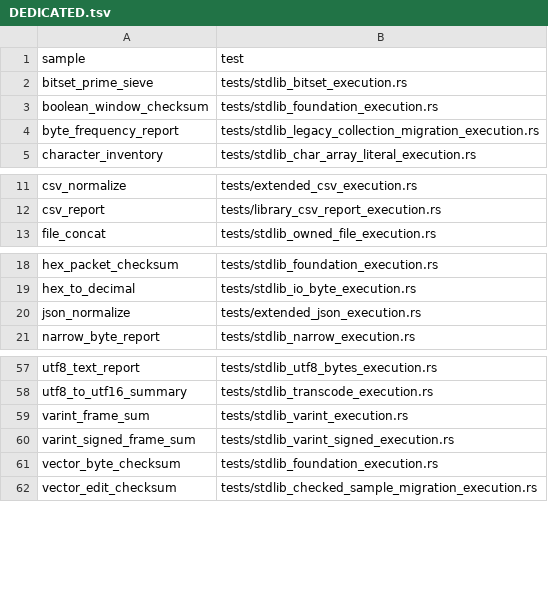
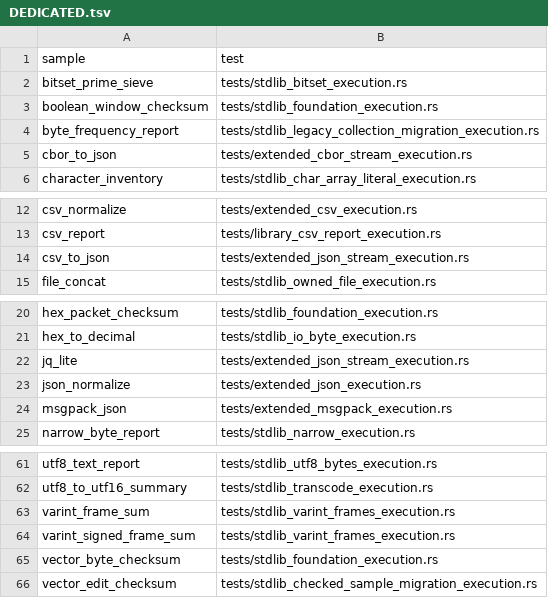
Before and after one commit to Andrewp2/laniusc, a TSV file: sample_programs/DEDICATED.tsv, drawn as a sheet; only a part is shown, gaps mark what is left out.

Commit message:
Name the test that runs each dedicated sample program
The table named a test file that no longer mentions the two varint
samples, and it had no row for four samples that read standard input.
The sample tests stopped at the table check before compiling anything.

```diff
--- a/sample_programs/DEDICATED.tsv
+++ b/sample_programs/DEDICATED.tsv
@@ -4,2 +4,3 @@ boolean_window_checksum	tests/stdlib_foundation_execution.rs
 byte_frequency_report	tests/stdlib_legacy_collection_migration_execution.rs
+cbor_to_json	tests/extended_cbor_stream_execution.rs
 character_inventory	tests/stdlib_char_array_literal_execution.rs
@@ -12,2 +13,3 @@ csv_normalize	tests/extended_csv_execution.rs
 csv_report	tests/library_csv_report_execution.rs
+csv_to_json	tests/extended_json_stream_execution.rs
 file_concat	tests/stdlib_owned_file_execution.rs
@@ -19,3 +21,5 @@ hex_packet_checksum	tests/stdlib_foundation_execution.rs
 hex_to_decimal	tests/stdlib_io_byte_execution.rs
+jq_lite	tests/extended_json_stream_execution.rs
 json_normalize	tests/extended_json_execution.rs
+msgpack_json	tests/extended_msgpack_execution.rs
 narrow_byte_report	tests/stdlib_narrow_execution.rs
@@ -58,4 +62,4 @@ utf8_text_report	tests/stdlib_utf8_bytes_execution.rs
 utf8_to_utf16_summary	tests/stdlib_transcode_execution.rs
-varint_frame_sum	tests/stdlib_varint_execution.rs
-varint_signed_frame_sum	tests/stdlib_varint_signed_execution.rs
+varint_frame_sum	tests/stdlib_varint_frames_execution.rs
+varint_signed_frame_sum	tests/stdlib_varint_frames_execution.rs
 vector_byte_checksum	tests/stdlib_foundation_execution.rs
```
